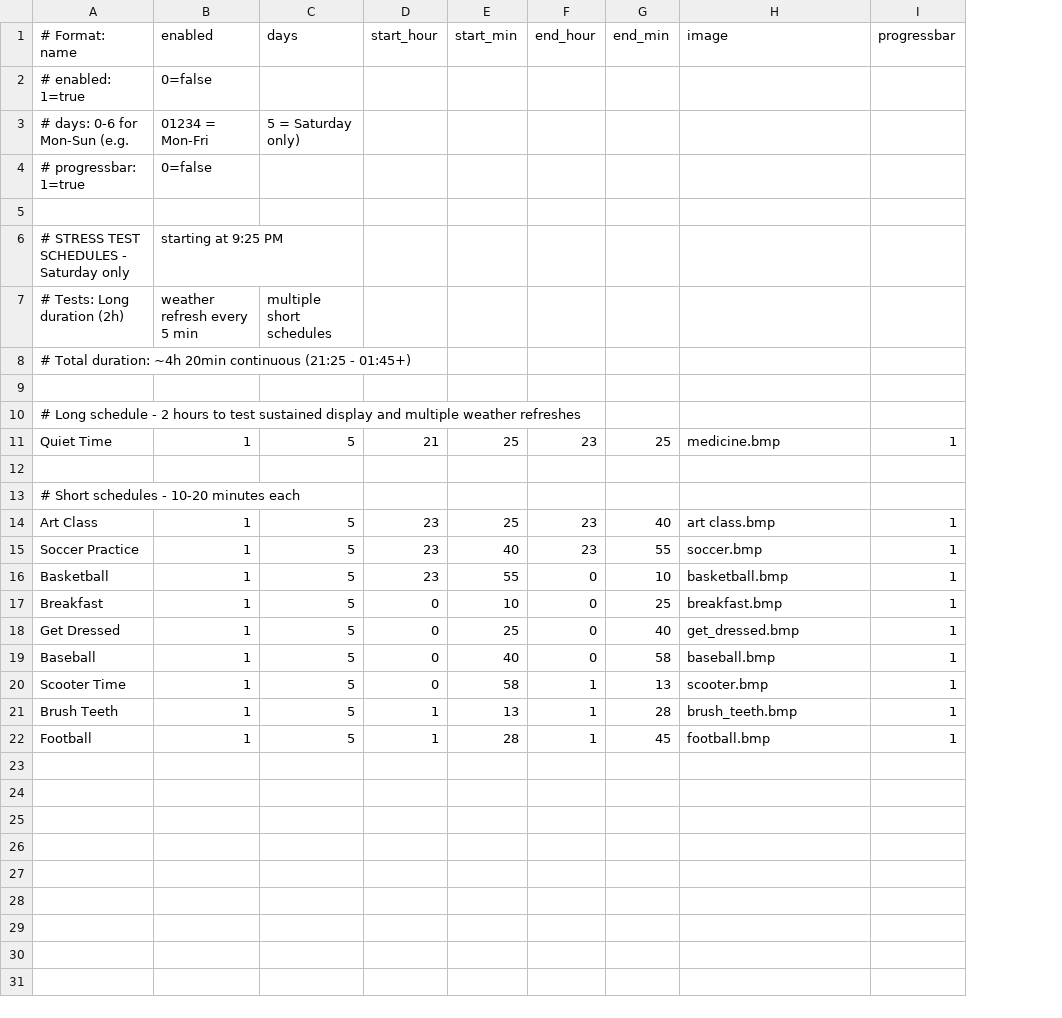
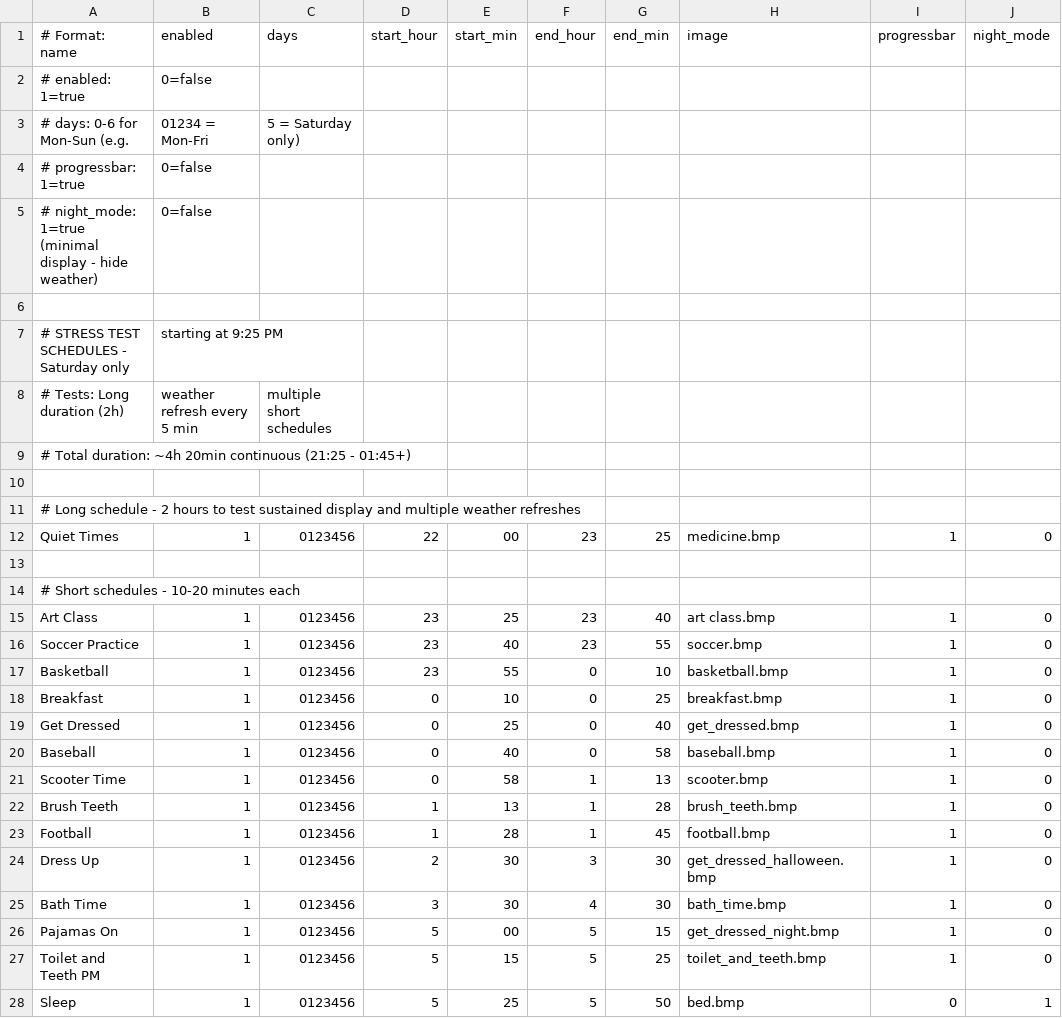
Before and after one commit to strategeekal/pantallita, a CSV file: schedules.csv, drawn as a sheet; only a part is shown; addresses are those after the commit; the diff covers the shown part only; the diff names each change by its address in the sheet, - before the commit and + after, or states it on an @@ line.

```diff
--- a/schedules.csv
+++ b/schedules.csv
+column J (night_mode), rows 12-23: 0 |  |  | 0 | 0 | 0 | 0 | 0 | 0 | 0 | 0 | 0
+row 5: # night_mode: 1=true (minimal display - hide weather) | 0=false
-A12 (# Format: name): Quiet Time
+A12 (# Format: name): Quiet Times
-C12 (days): 5
+C12 (days): 0123456
-D12 (start_hour): 21
+D12 (start_hour): 22
-E12 (start_min): 25
+E12 (start_min): 00
-C15:C23 (days): 5
+C15:C23 (days): 0123456
+row 24: Dress Up | 1 | 0123456 | 2 | 30 | 3 | 30 | get_dressed_halloween.bmp | 1 | 0
+row 25: Bath Time | 1 | 0123456 | 3 | 30 | 4 | 30 | bath_time.bmp | 1 | 0
+row 26: Pajamas On | 1 | 0123456 | 5 | 00 | 5 | 15 | get_dressed_night.bmp | 1 | 0
+row 27: Toilet and Teeth PM | 1 | 0123456 | 5 | 15 | 5 | 25 | toilet_and_teeth.bmp | 1 | 0
+row 28: Sleep | 1 | 0123456 | 5 | 25 | 5 | 50 | bed.bmp | 0 | 1
```
Also changed, not shown: 2 added rows elsewhere in this file, config.csv, 3 other files.
